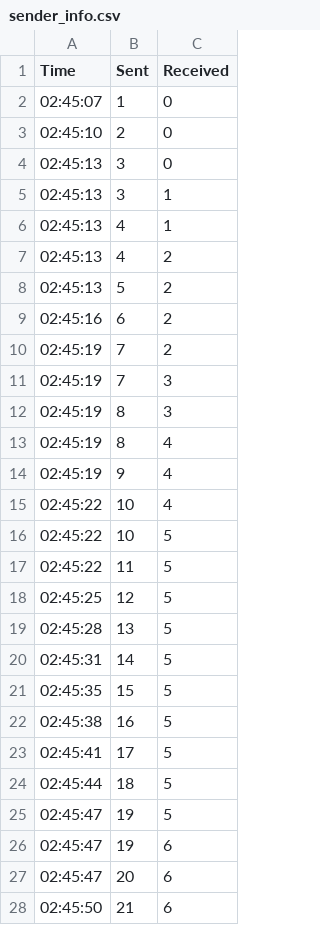
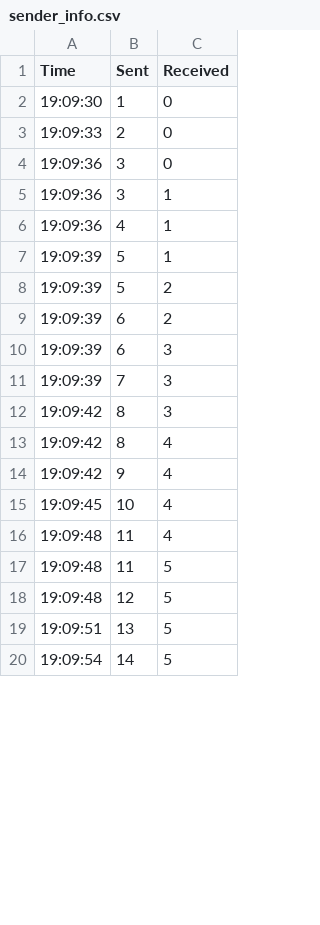
Before and after one commit to COMP7005/TCPLossyNetwork, a CSV file: src/sender/sender_info.csv, drawn as a sheet; only a part is shown; the diff covers the shown part only.

```diff
--- a/src/sender/sender_info.csv
+++ b/src/sender/sender_info.csv
@@ -1,28 +1,20 @@
 Time,Sent,Received
-02:45:07, 1, 0
-02:45:10, 2, 0
-02:45:13, 3, 0
-02:45:13, 3, 1
-02:45:13, 4, 1
-02:45:13, 4, 2
-02:45:13, 5, 2
-02:45:16, 6, 2
-02:45:19, 7, 2
-02:45:19, 7, 3
-02:45:19, 8, 3
-02:45:19, 8, 4
-02:45:19, 9, 4
-02:45:22, 10, 4
-02:45:22, 10, 5
-02:45:22, 11, 5
-02:45:25, 12, 5
-02:45:28, 13, 5
-02:45:31, 14, 5
-02:45:35, 15, 5
-02:45:38, 16, 5
-02:45:41, 17, 5
-02:45:44, 18, 5
-02:45:47, 19, 5
-02:45:47, 19, 6
-02:45:47, 20, 6
-02:45:50, 21, 6
+19:09:30, 1, 0
+19:09:33, 2, 0
+19:09:36, 3, 0
+19:09:36, 3, 1
+19:09:36, 4, 1
+19:09:39, 5, 1
+19:09:39, 5, 2
+19:09:39, 6, 2
+19:09:39, 6, 3
+19:09:39, 7, 3
+19:09:42, 8, 3
+19:09:42, 8, 4
+19:09:42, 9, 4
+19:09:45, 10, 4
+19:09:48, 11, 4
+19:09:48, 11, 5
+19:09:48, 12, 5
+19:09:51, 13, 5
+19:09:54, 14, 5
```
Also changed, not shown: 10 added rows and 17 removed rows elsewhere in this file, src/proxy/proxy_info.csv, src/receiver/receiver_info.csv, 7 other files.
